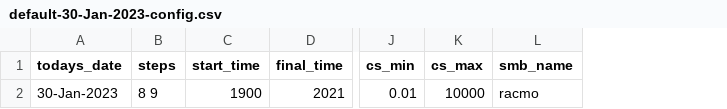
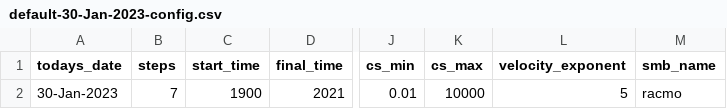
Before and after one commit to eyhl/Modeling-a-century-of-change-Kangerlussuaq-Glacier-1933-to-2021, a CSV file: Configs/default-30-Jan-2023-config.csv, drawn as a sheet; only a part is shown, gaps mark what is left out; the diff names each change by its address in the sheet, - before the commit and + after, or states it on an @@ line.

```diff
--- a/Configs/default-30-Jan-2023-config.csv
+++ b/Configs/default-30-Jan-2023-config.csv
+column L (velocity_exponent), row 2: 5
-B2 (steps): 8 9
+B2 (steps): 7
```
Also changed, not shown: 12 other files.
